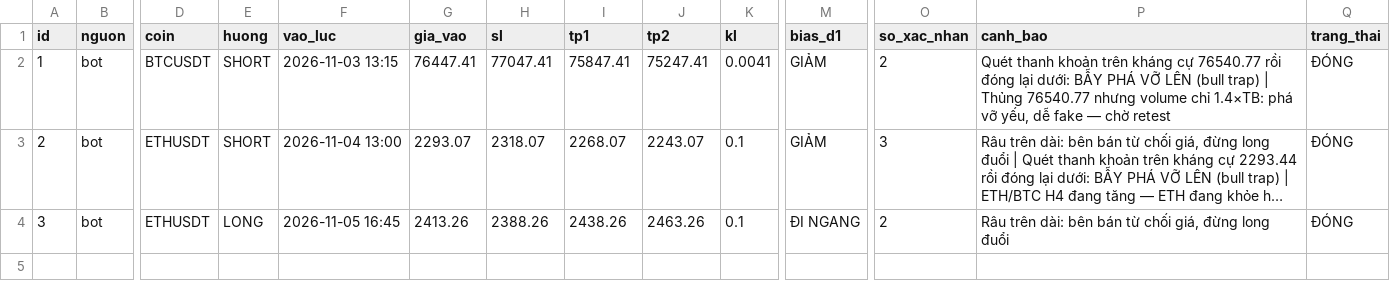
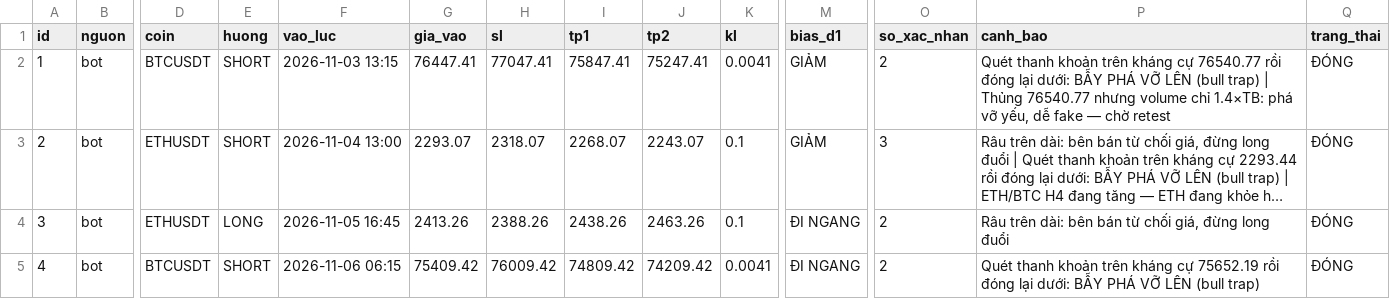
Before and after one commit to chucuong060165-ops/LouisChu2k1_bot, a CSV file: lich_su.csv, drawn as a sheet; only a part is shown, gaps mark what is left out; long unchanged cells end in …; rows hold the shown columns only; the diff names each change by its address in the sheet, - before the commit and + after, or states it on an @@ line.

Commit message:
cap nhat trang thai

```diff
--- a/lich_su.csv
+++ b/lich_su.csv
+row 5: 4 | bot | BTCUSDT | SHORT | 2026-11-06 06:15 | 75409.42 | 76009.42 | 74809.42 | 74209.42 | 0.0041 | ĐI NGANG | 2 | Quét thanh khoản trên kháng cự 75652.19 rồi đóng lại dưới: BẪY PHÁ VỠ LÊN (bull trap) | ĐÓNG
```
Also changed, not shown: 1 other file.
